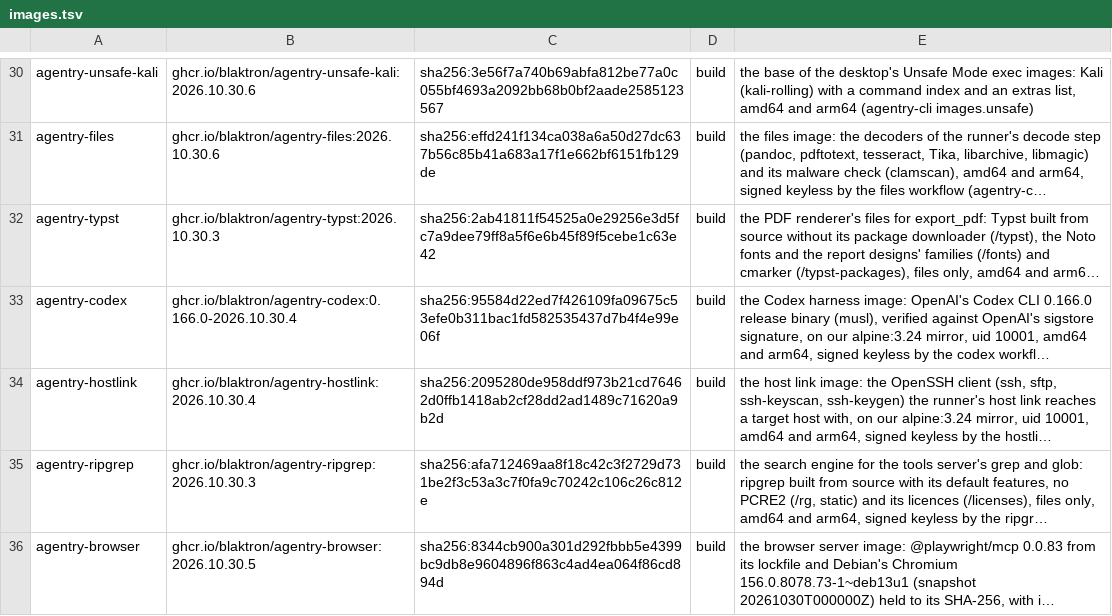
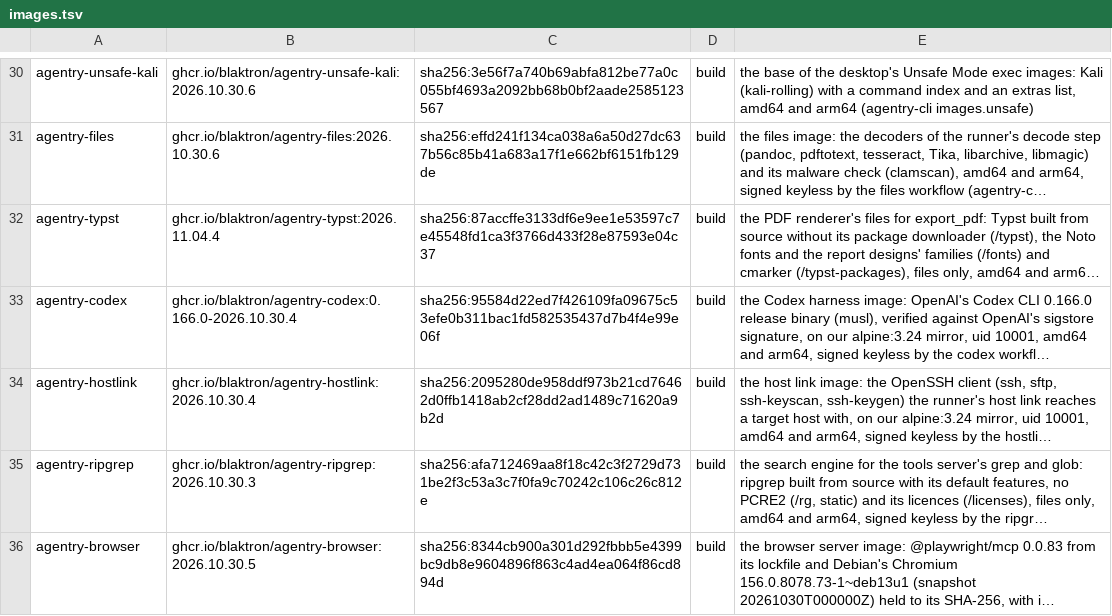
Before and after one commit to blaktron/agentry-dockerimages, a TSV file: images.tsv, drawn as a sheet; only a part is shown, gaps mark what is left out; long unchanged cells end in …; the diff names each change by its address in the sheet, - before the commit and + after, or states it on an @@ line.

```diff
--- a/images.tsv
+++ b/images.tsv
-B32: ghcr.io/blaktron/agentry-typst:2026.10.30.3
+B32: ghcr.io/blaktron/agentry-typst:2026.11.04.4
-C32: sha256:2ab41811f54525a0e29256e3d5fc7a9dee79ff8a5f6e6b45f89f5cebe1c63e42
+C32: sha256:87accffe3133df6e9ee1e53597c7e45548fd1ca3f3766d433f28e87593e04c37
```
